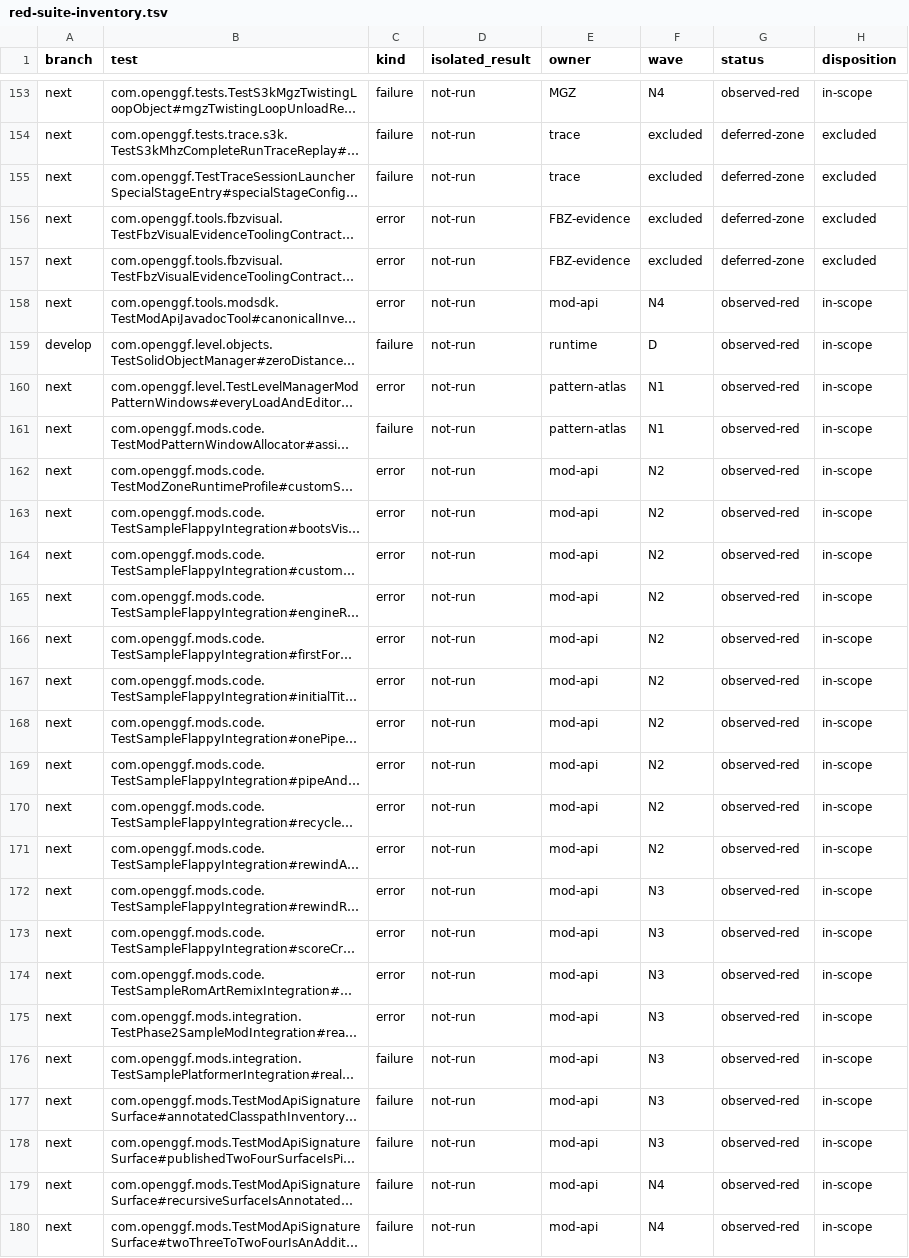
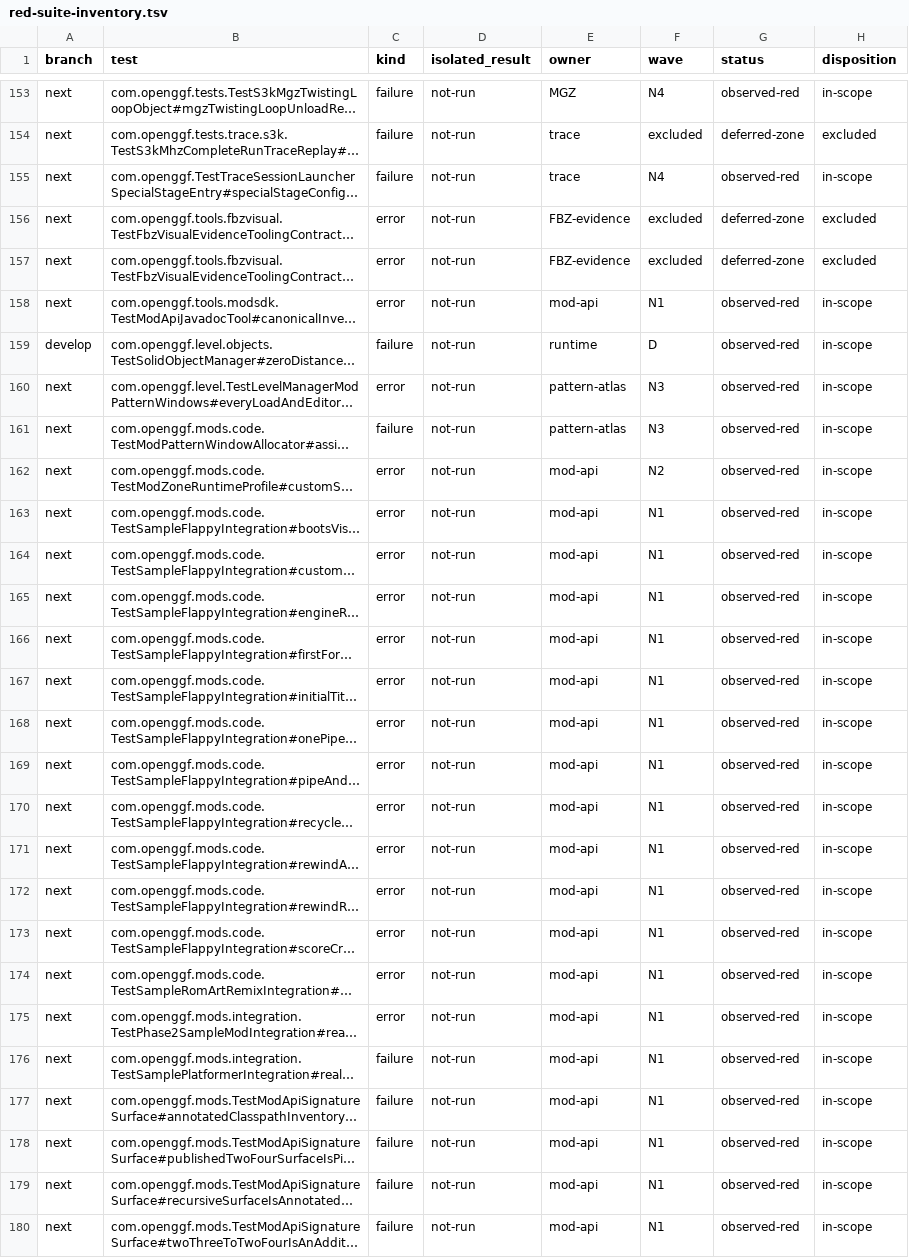
Before and after one commit to OpenGGF/OpenGGF, a TSV file: docs/testing/red-suite-inventory.tsv, drawn as a sheet; only a part is shown, gaps mark what is left out; long unchanged cells end in …; the diff covers the shown part only; the diff names each change by its address in the sheet, - before the commit and + after, or states it on an @@ line.

```diff
--- a/docs/testing/red-suite-inventory.tsv
+++ b/docs/testing/red-suite-inventory.tsv
-F155 (wave): excluded
+F155 (wave): N4
-G155 (status): deferred-zone
+G155 (status): observed-red
-H155 (disposition): excluded
+H155 (disposition): in-scope
-F158 (wave): N4
+F158 (wave): N1
-F160:F161 (wave): N1
+F160:F161 (wave): N3
-F163:F171 (wave): N2
+F163:F171 (wave): N1
-F172:F178 (wave): N3
+F172:F178 (wave): N1
-F179:F180 (wave): N4
+F179:F180 (wave): N1
```
Also changed, not shown: 26 edited cells elsewhere in this file, 3 other files.
